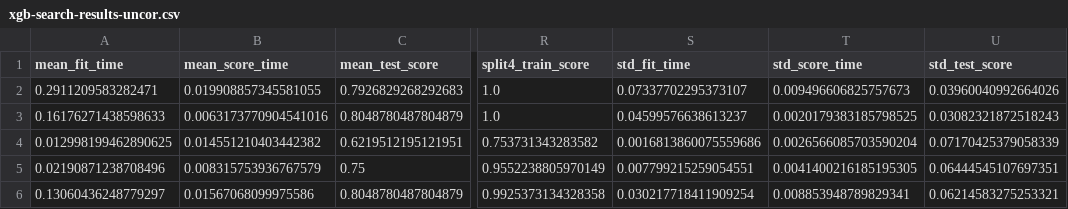
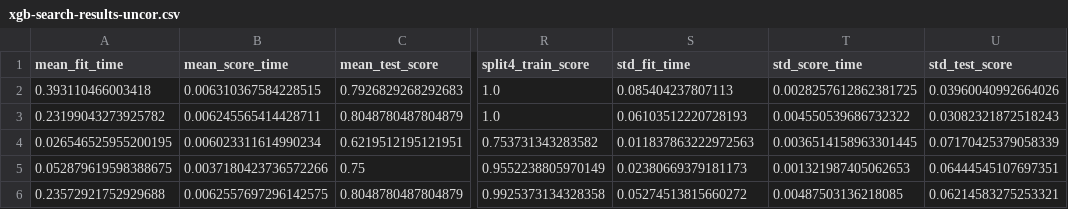
Before and after one commit to ck-unifr/auto1, a CSV file: xgb-search-results-uncor.csv, drawn as a sheet; only a part is shown, gaps mark what is left out; the diff names each change by its address in the sheet, - before the commit and + after, or states it on an @@ line.

```diff
--- a/xgb-search-results-uncor.csv
+++ b/xgb-search-results-uncor.csv
-A2 (mean_fit_time): 0.2911209583282471
+A2 (mean_fit_time): 0.393110466003418
-B2 (mean_score_time): 0.019908857345581055
+B2 (mean_score_time): 0.006310367584228515
-S2 (std_fit_time): 0.07337702295373107
+S2 (std_fit_time): 0.085404237807113
-T2 (std_score_time): 0.009496606825757673
+T2 (std_score_time): 0.0028257612862381725
-A3 (mean_fit_time): 0.16176271438598633
+A3 (mean_fit_time): 0.23199043273925782
-B3 (mean_score_time): 0.0063173770904541016
+B3 (mean_score_time): 0.006245565414428711
-S3 (std_fit_time): 0.04599576638613237
+S3 (std_fit_time): 0.06103512220728193
-T3 (std_score_time): 0.0020179383185798525
+T3 (std_score_time): 0.004550539686732322
-A4 (mean_fit_time): 0.012998199462890625
+A4 (mean_fit_time): 0.026546525955200195
-B4 (mean_score_time): 0.014551210403442382
+B4 (mean_score_time): 0.006023311614990234
-S4 (std_fit_time): 0.0016813860075559686
+S4 (std_fit_time): 0.011837863222972563
-T4 (std_score_time): 0.0026566085703590204
+T4 (std_score_time): 0.0036514158963301445
-A5 (mean_fit_time): 0.02190871238708496
+A5 (mean_fit_time): 0.052879619598388675
-B5 (mean_score_time): 0.008315753936767579
+B5 (mean_score_time): 0.0037180423736572266
-S5 (std_fit_time): 0.007799215259054551
+S5 (std_fit_time): 0.02380669379181173
-T5 (std_score_time): 0.0041400216185195305
+T5 (std_score_time): 0.001321987405062653
-A6 (mean_fit_time): 0.13060436248779297
+A6 (mean_fit_time): 0.23572921752929688
-B6 (mean_score_time): 0.01567068099975586
+B6 (mean_score_time): 0.0062557697296142575
-S6 (std_fit_time): 0.030217718411909254
+S6 (std_fit_time): 0.05274513815660272
-T6 (std_score_time): 0.008853948789829341
+T6 (std_score_time): 0.00487503136218085
```
Also changed, not shown: xgb-search-results.csv, 1 other file.
